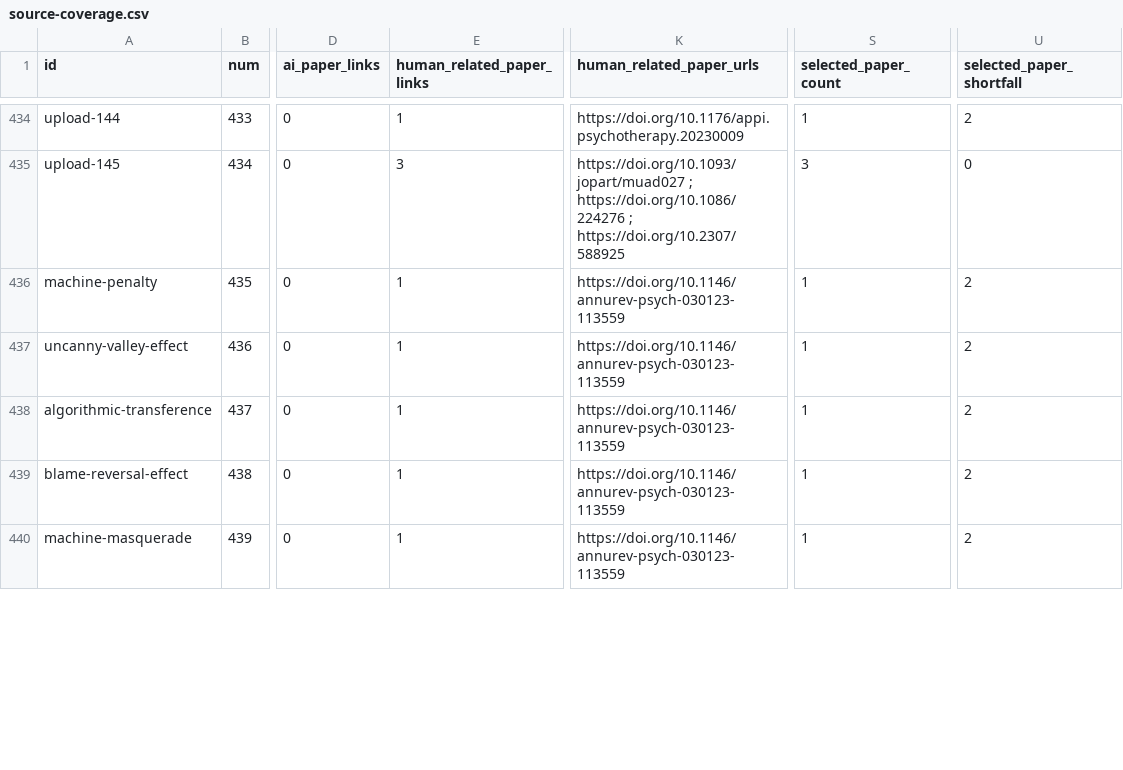
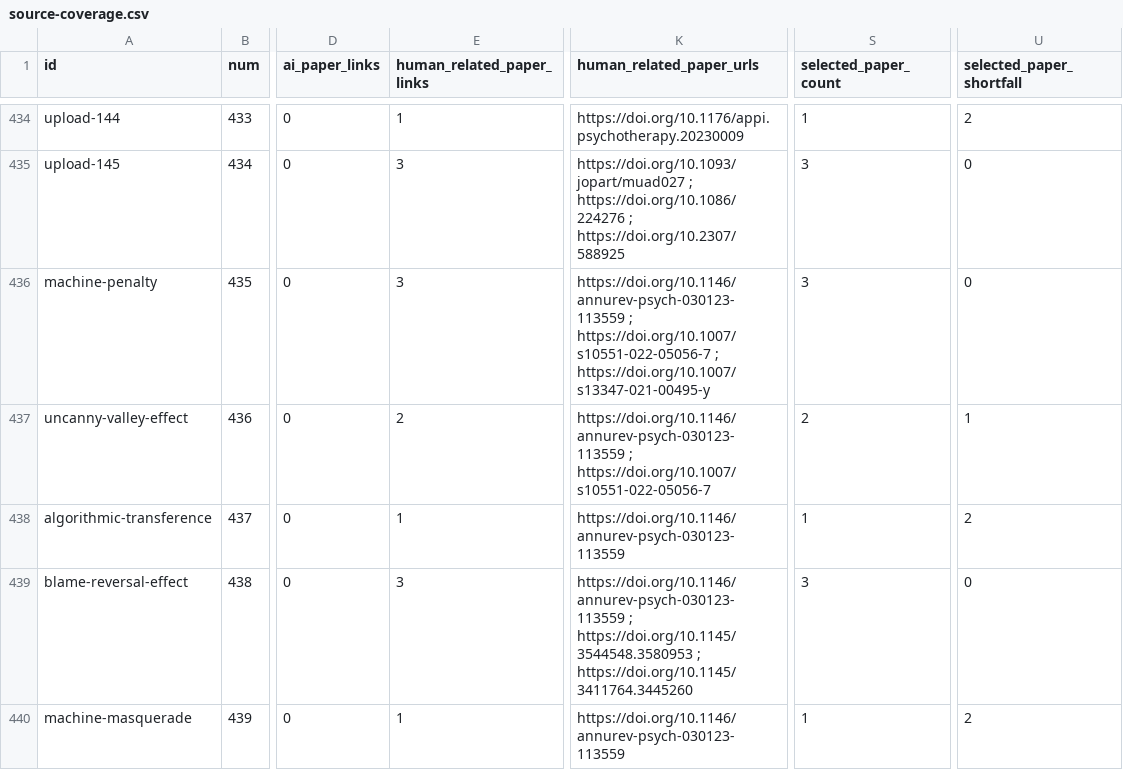
Before and after one commit to danlex/ethicalhive, a CSV file: docs/source-coverage.csv, drawn as a sheet; only a part is shown, gaps mark what is left out; the diff covers the shown part only; the diff names each change by its address in the sheet, - before the commit and + after, or states it on an @@ line.

Commit message:
PDF 0014: qualify seriousness-framing evidence and fill citations from completed readings

```diff
--- a/docs/source-coverage.csv
+++ b/docs/source-coverage.csv
-E436 (human_related_paper_links): 1
+E436 (human_related_paper_links): 3
-K436 (human_related_paper_urls): https://doi.org/10.1146/annurev-psych-030123-113559
+K436 (human_related_paper_urls): https://doi.org/10.1146/annurev-psych-030123-113559 ; https://doi.org/10.1007/s10551-022-05056-7 ; https://doi.org/10.1007/s13347-021-00495-y
-S436 (selected_paper_count): 1
+S436 (selected_paper_count): 3
-U436 (selected_paper_shortfall): 2
+U436 (selected_paper_shortfall): 0
-E437 (human_related_paper_links): 1
+E437 (human_related_paper_links): 2
-K437 (human_related_paper_urls): https://doi.org/10.1146/annurev-psych-030123-113559
+K437 (human_related_paper_urls): https://doi.org/10.1146/annurev-psych-030123-113559 ; https://doi.org/10.1007/s10551-022-05056-7
-S437 (selected_paper_count): 1
+S437 (selected_paper_count): 2
-U437 (selected_paper_shortfall): 2
+U437 (selected_paper_shortfall): 1
-E439 (human_related_paper_links): 1
+E439 (human_related_paper_links): 3
-K439 (human_related_paper_urls): https://doi.org/10.1146/annurev-psych-030123-113559
+K439 (human_related_paper_urls): https://doi.org/10.1146/annurev-psych-030123-113559 ; https://doi.org/10.1145/3544548.3580953 ; https://doi.org/10.1145/3411764.3445260
-S439 (selected_paper_count): 1
+S439 (selected_paper_count): 3
-U439 (selected_paper_shortfall): 2
+U439 (selected_paper_shortfall): 0
```
Also changed, not shown: 24 edited cells elsewhere in this file, 14 other files.
